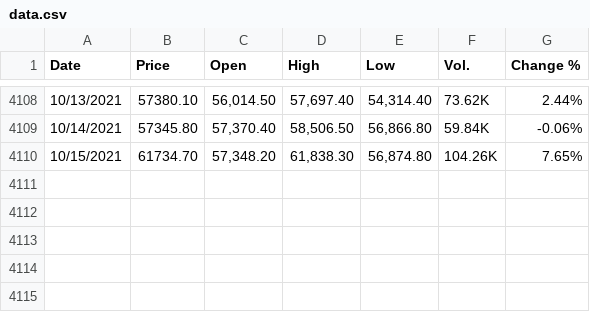
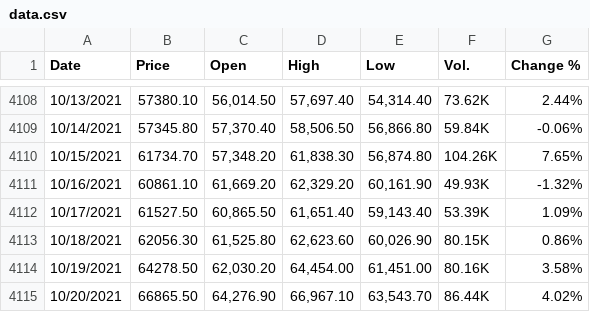
Before and after one commit to owenThurm/RiskData, a CSV file: api/data.csv, drawn as a sheet; only a part is shown, gaps mark what is left out.

Commit message:
Update csv data

```diff
--- a/api/data.csv
+++ b/api/data.csv
@@ -4110 +4110,6 @@ Date,Price,Open,High,Low,Vol.,Change %
 10/15/2021,61734.70,"57,348.20","61,838.30","56,874.80",104.26K,7.65%
+10/16/2021,60861.10,"61,669.20","62,329.20","60,161.90",49.93K,-1.32%
+10/17/2021,61527.50,"60,865.50","61,651.40","59,143.40",53.39K,1.09%
+10/18/2021,62056.30,"61,525.80","62,623.60","60,026.90",80.15K,0.86%
+10/19/2021,64278.50,"62,030.20","64,454.00","61,451.00",80.16K,3.58%
+10/20/2021,66865.50,"64,276.90","66,967.10","63,543.70",86.44K,4.02%
```
